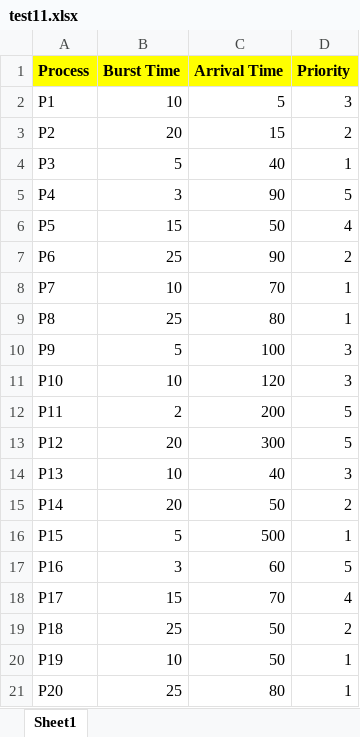
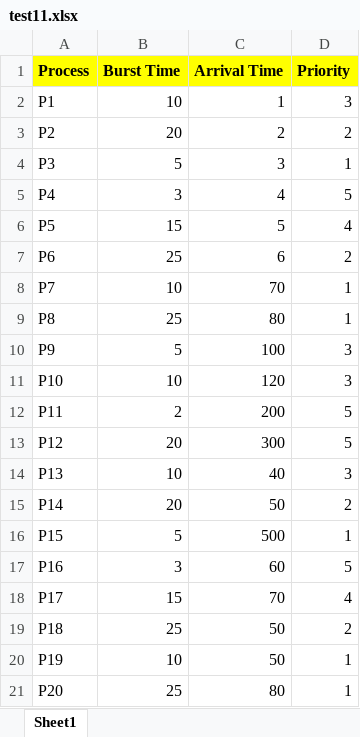
Before and after one commit to Thapakornd/Non_preemtive_priority, an Excel workbook: test11.xlsx, sheet Sheet1, drawn as a sheet; values as stored, in another font and other column widths than the file's, no borders; the diff names each change by its address in the sheet, - before the commit and + after, or states it on an @@ line.

```diff
--- a/test11.xlsx (sheet Sheet1)
+++ b/test11.xlsx (sheet Sheet1)
-C2 (Arrival Time): 5
+C2 (Arrival Time): 1
-C3 (Arrival Time): 15
+C3 (Arrival Time): 2
-C4 (Arrival Time): 40
+C4 (Arrival Time): 3
-C5 (Arrival Time): 90
+C5 (Arrival Time): 4
-C6 (Arrival Time): 50
+C6 (Arrival Time): 5
-C7 (Arrival Time): 90
+C7 (Arrival Time): 6
```
Also changed, not shown: 3 other files.
